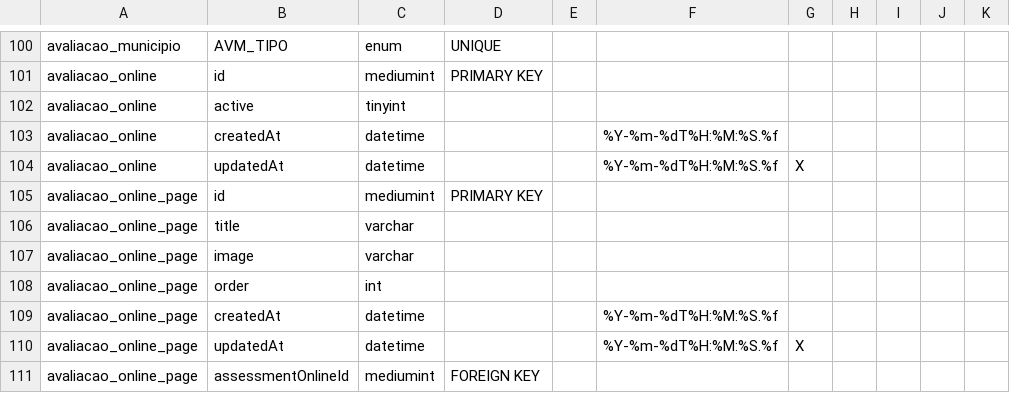
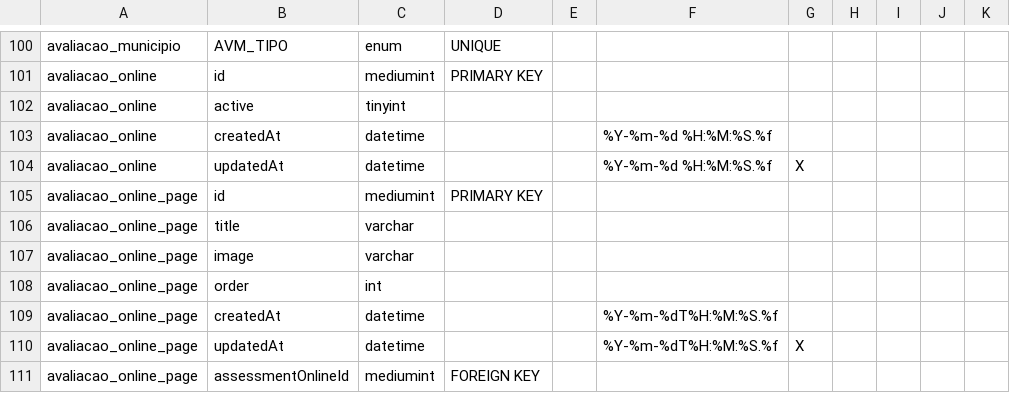
Before and after one commit to JonatasOnca/sql-schema-generator, a CSV file: files/database/Saev.csv, drawn as a sheet; only a part is shown, gaps mark what is left out.

Commit message:
Melhorias

```diff
--- a/files/database/Saev.csv
+++ b/files/database/Saev.csv
@@ -102,4 +102,4 @@
 "avaliacao_online","active","tinyint","","","",""
-"avaliacao_online","createdAt","datetime","","","%Y-%m-%dT%H:%M:%S.%f",""
-"avaliacao_online","updatedAt","datetime","","","%Y-%m-%dT%H:%M:%S.%f","X"
+"avaliacao_online","createdAt","datetime","","","%Y-%m-%d %H:%M:%S.%f",""
+"avaliacao_online","updatedAt","datetime","","","%Y-%m-%d %H:%M:%S.%f","X"
 "avaliacao_online_page","id","mediumint","PRIMARY KEY","","",""
```
